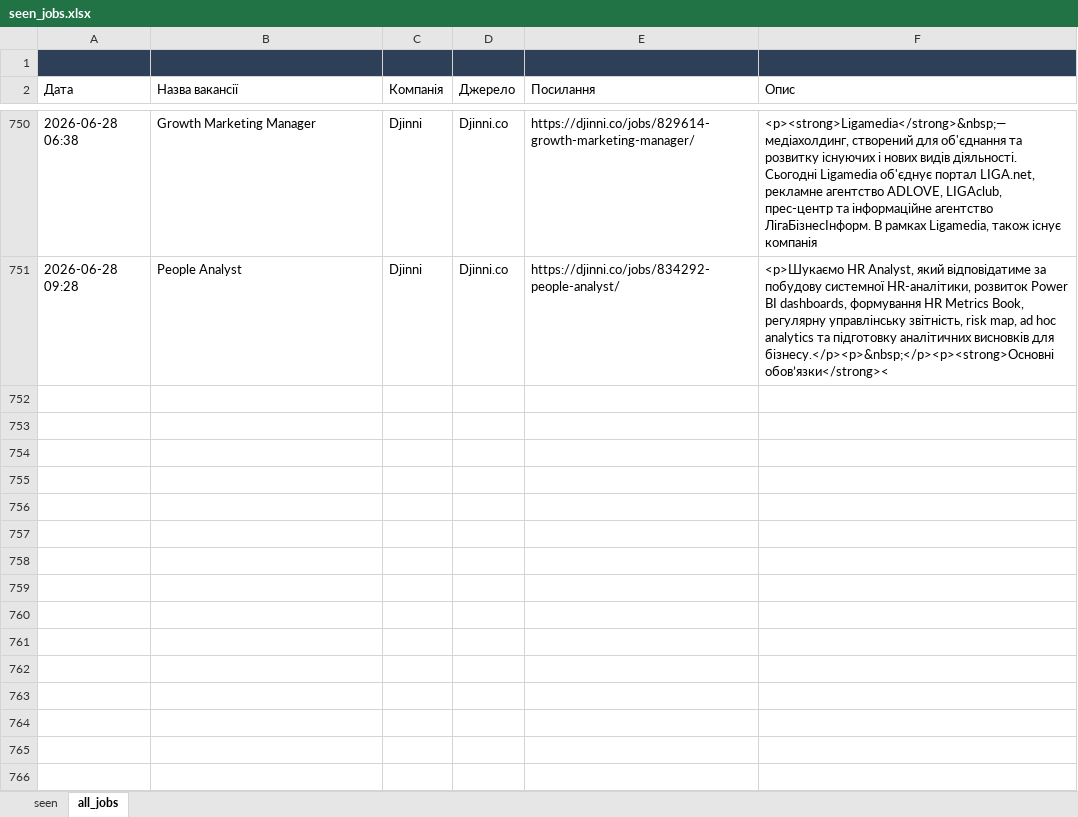
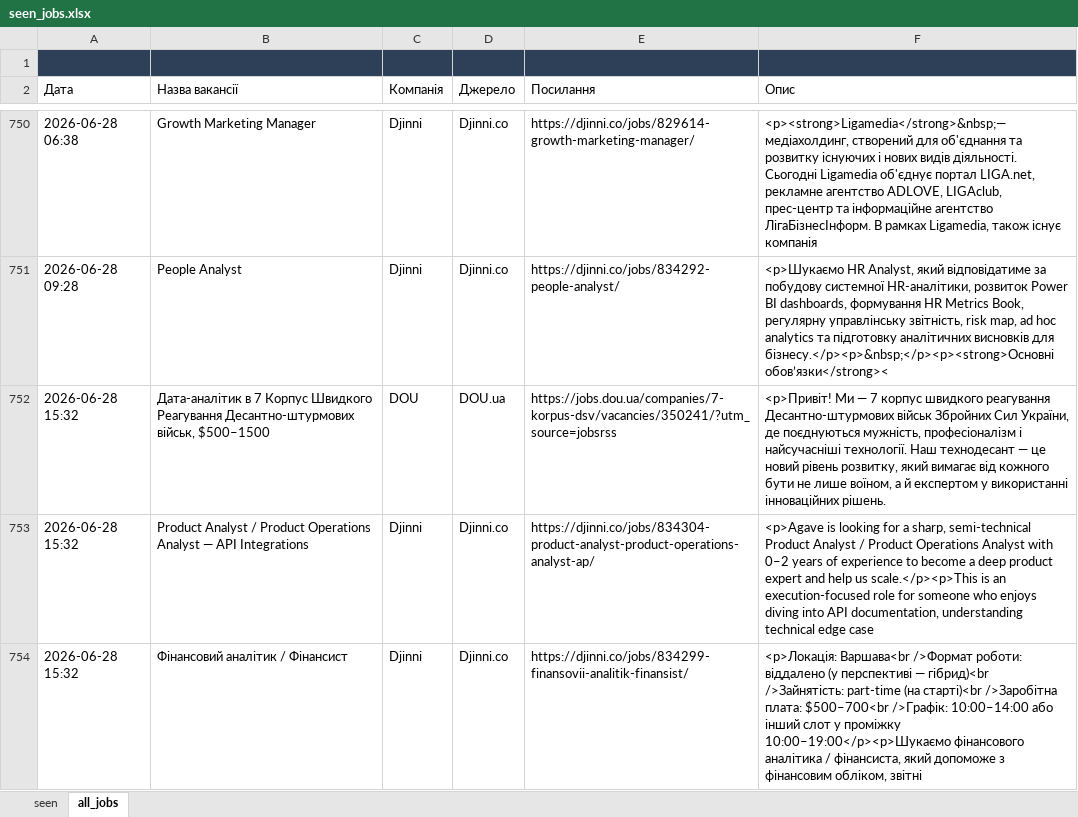
Before and after one commit to daddy4ka/job-search-agent, an Excel workbook: seen_jobs.xlsx, sheet all_jobs, drawn as a sheet; only a part is shown, gaps mark what is left out; values as stored, in another font and other column widths than the file's, no borders; the diff names each change by its address in the sheet, - before the commit and + after, or states it on an @@ line.

```diff
--- a/seen_jobs.xlsx (sheet all_jobs)
+++ b/seen_jobs.xlsx (sheet all_jobs)
+row 752: 2026-06-28 15:32 | Дата-аналітик в 7 Корпус Швидкого Реагування Десантно-штурмових військ, $500–1500 | DOU | DOU.ua | https://jobs.dou.ua/companies/7-korpus-dsv/vacancies/350241/?utm_source=jobsrss | <p>Привіт! Ми — 7 корпус швидкого реагування Десантно-штурмових військ Збройних Сил України, де поєднуються мужність, професіоналізм і найсучасніші технології. Наш технодесант — це новий рівень розвитку, який вимагає від кожного бути не лише воїном, а й експертом у використанні інноваційних рішень.
+row 753: 2026-06-28 15:32 | Product Analyst / Product Operations Analyst — API Integrations | Djinni | Djinni.co | https://djinni.co/jobs/834304-product-analyst-product-operations-analyst-ap/ | <p>Agave is looking for a sharp, semi-technical Product Analyst / Product Operations Analyst with 0–2 years of experience to become a deep product expert and help us scale.</p><p>This is an execution-focused role for someone who enjoys diving into API documentation, understanding technical edge case
+row 754: 2026-06-28 15:32 | Фінансовий аналітик / Фінансист | Djinni | Djinni.co | https://djinni.co/jobs/834299-finansovii-analitik-finansist/ | <p>Локація: Варшава<br />Формат роботи: віддалено (у перспективі — гібрид)<br />Зайнятість: part-time (на старті)<br />Заробітна плата: $500–700<br />Графік: 10:00–14:00 або інший слот у проміжку 10:00–19:00</p><p>Шукаємо фінансового аналітика / фінансиста, який допоможе з фінансовим обліком, звітні
```
Also changed, not shown: sheet seen.
